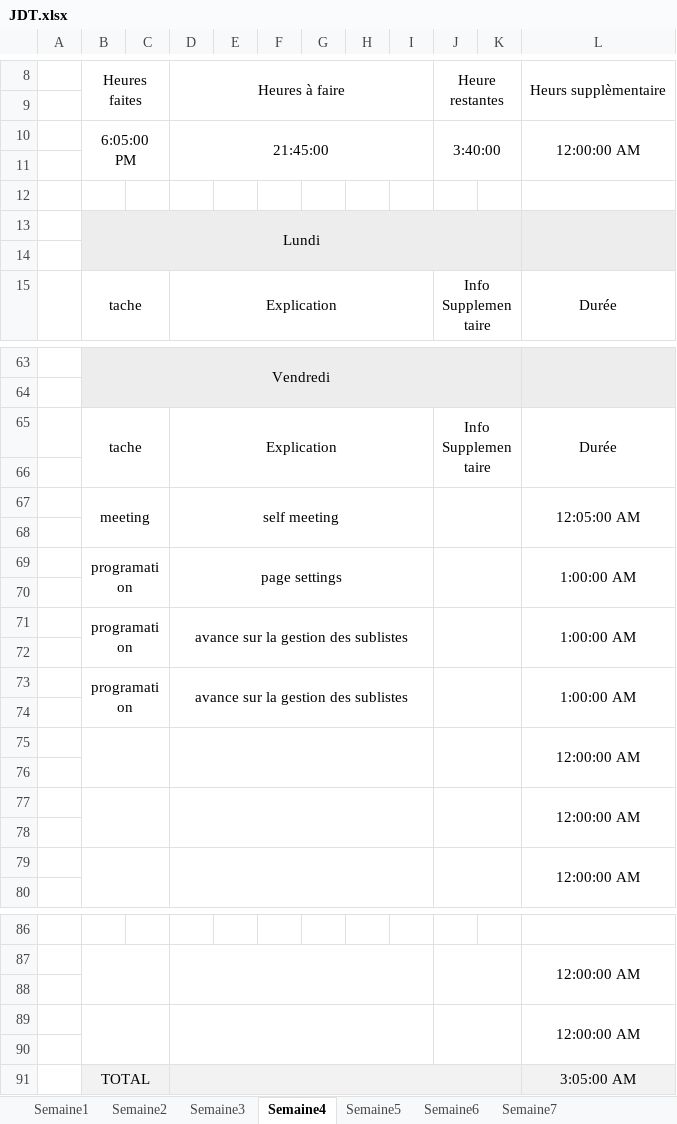
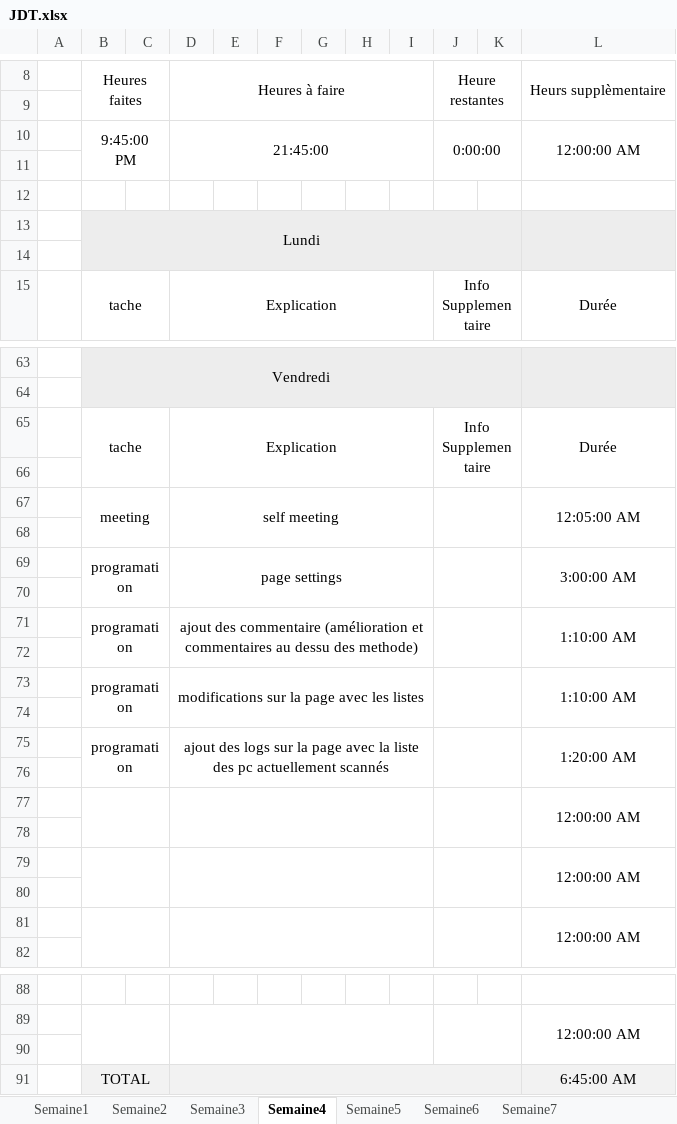
Before and after one commit to Morgan-DD/Shadow_Scan, an Excel workbook: documents/JDT/JDT.xlsx, sheet Semaine4, drawn as a sheet; only a part is shown, gaps mark what is left out; values as stored, in another font and other column widths than the file's, no borders; removed rows and columns are numbered as before the commit, all else as after; the diff names each change by its address in the sheet, - before the commit and + after, or states it on an @@ line.

Commit message:
update jdt

```diff
--- a/documents/JDT/JDT.xlsx (sheet Semaine4)
+++ b/documents/JDT/JDT.xlsx (sheet Semaine4)
-B10: 6:05:00 PM
+B10: 9:45:00 PM
-J10: 3:40:00
+J10: 0:00:00
-L69: 1:00:00 AM
+L69: 3:00:00 AM
-D71: avance sur la gestion des sublistes
+D71: ajout des commentaire (amélioration et commentaires au dessu des methode)
-L71: 1:00:00 AM
+L71: 1:10:00 AM
-B73:C74 merged
+B73:C74 merged
-D73: avance sur la gestion des sublistes
+D73: modifications sur la page avec les listes
-D73:I74 merged
+D73:I74 merged
-J73:K74 merged
+J73:K74 merged
-L73: 1:00:00 AM
+L73: 1:10:00 AM
-L73:L74 merged
+L73:L74 merged
+row 74: (empty)
+row 75:  | programation |  | ajout des logs sur la page avec la liste des pc actuellement scannés |  |  |  |  |  |  |  | 1:20:00 AM
-row 89:  |  |  |  |  |  |  |  |  |  |  | 12:00:00 AM
-row 90: (empty)
-L91: 3:05:00 AM
+L91: 6:45:00 AM
```
